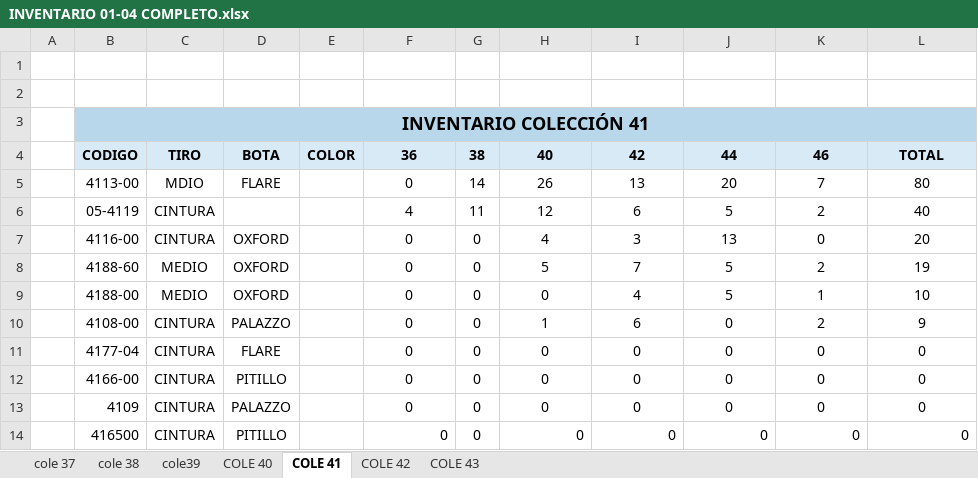
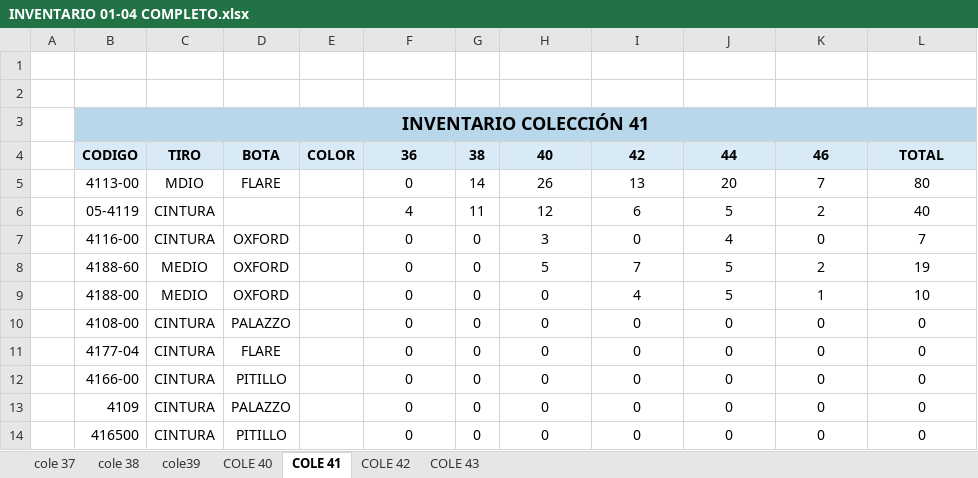
Before and after one commit to mancid-max/adecom-web, an Excel workbook: seed/INVENTARIO 01-04 COMPLETO.xlsx, sheet COLE 41, drawn as a sheet; values as stored, in another font and other column widths than the file's, no borders; the diff names each change by its address in the sheet, - before the commit and + after, or states it on an @@ line.

```diff
--- a/seed/INVENTARIO 01-04 COMPLETO.xlsx (sheet COLE 41)
+++ b/seed/INVENTARIO 01-04 COMPLETO.xlsx (sheet COLE 41)
-H7: 4
+H7: 3
-I7: 3
+I7: 0
-J7: 13
+J7: 4
-L7: 20
+L7: 7
-H10: 1
+H10: 0
-I10: 6
+I10: 0
-K10: 2
+K10: 0
-L10: 9
+L10: 0
-F14 alignment: right
+F14 alignment: center
-H14:L14 alignment: right
+H14:L14 alignment: center
```
Also changed, not shown: sheet COLE 42, sheet COLE 43, formulas that keep their value, 10 other files.
